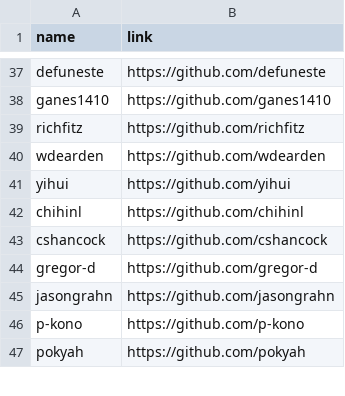
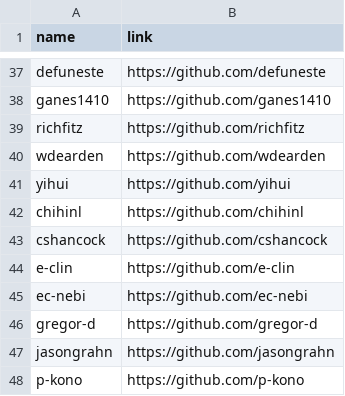
Before and after one commit to geocompx/geocompr, a CSV file: extdata/contributors.csv, drawn as a sheet; only a part is shown, gaps mark what is left out; the shorter side is filled out with more unchanged rows; the diff names each change by its address in the sheet, - before the commit and + after, or states it on an @@ line.

```diff
--- a/extdata/contributors.csv
+++ b/extdata/contributors.csv
+row 44: e-clin | https://github.com/e-clin
+row 45: ec-nebi | https://github.com/ec-nebi
```
Also changed, not shown: 2 other files.
